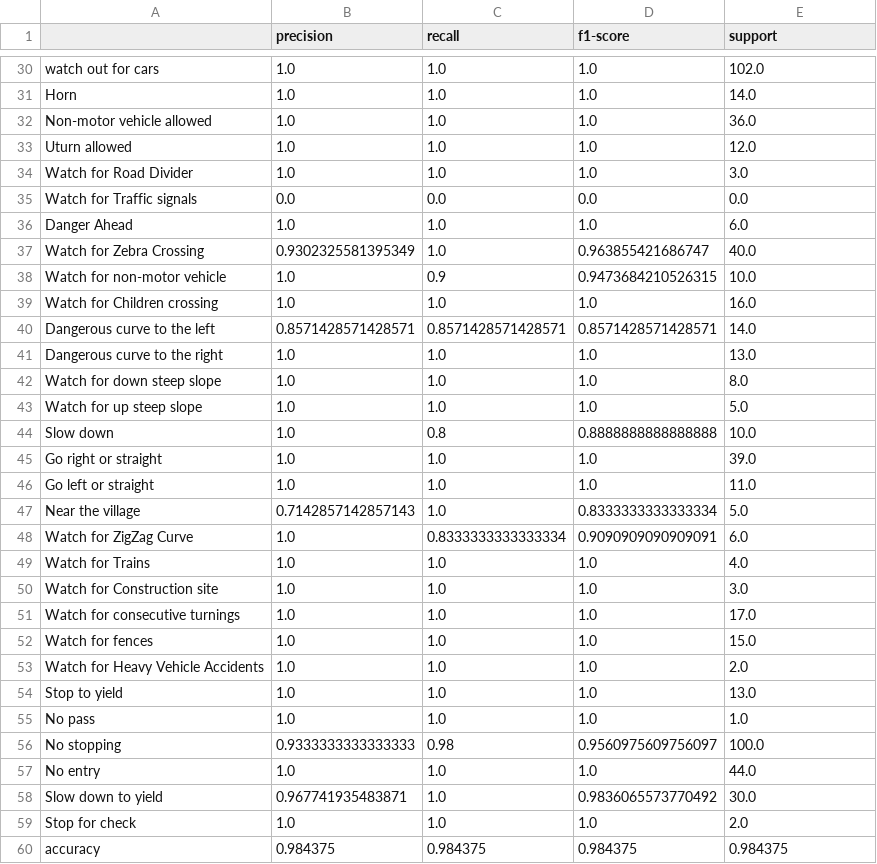
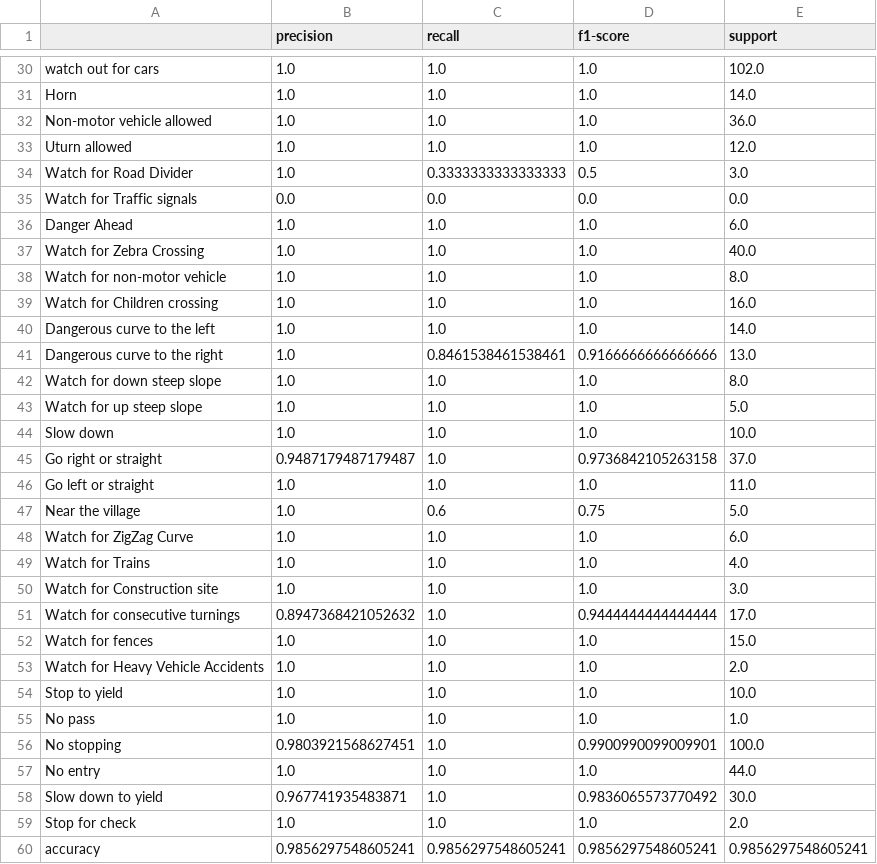
Before and after one commit to khoryz666/traffic-sign-recognition, a CSV file: results/svm_final_public_test_classification_report.csv, drawn as a sheet; only a part is shown, gaps mark what is left out; the diff covers the shown part only.

Commit message:
correct the dataset

```diff
--- a/results/svm_final_public_test_classification_report.csv
+++ b/results/svm_final_public_test_classification_report.csv
@@ -33,25 +33,25 @@ Non-motor vehicle allowed,1.0,1.0,1.0,36.0
 Uturn allowed,1.0,1.0,1.0,12.0
-Watch for Road Divider,1.0,1.0,1.0,3.0
+Watch for Road Divider,1.0,0.3333333333333333,0.5,3.0
 Watch for Traffic signals,0.0,0.0,0.0,0.0
 Danger Ahead,1.0,1.0,1.0,6.0
-Watch for Zebra Crossing,0.9302325581395349,1.0,0.963855421686747,40.0
-Watch for non-motor vehicle,1.0,0.9,0.9473684210526315,10.0
+Watch for Zebra Crossing,1.0,1.0,1.0,40.0
+Watch for non-motor vehicle,1.0,1.0,1.0,8.0
 Watch for Children crossing,1.0,1.0,1.0,16.0
-Dangerous curve to the left,0.8571428571428571,0.8571428571428571,0.8571428571428571,14.0
-Dangerous curve to the right,1.0,1.0,1.0,13.0
+Dangerous curve to the left,1.0,1.0,1.0,14.0
+Dangerous curve to the right,1.0,0.8461538461538461,0.9166666666666666,13.0
 Watch for down steep slope,1.0,1.0,1.0,8.0
 Watch for up steep slope,1.0,1.0,1.0,5.0
-Slow down,1.0,0.8,0.8888888888888888,10.0
-Go right or straight,1.0,1.0,1.0,39.0
+Slow down,1.0,1.0,1.0,10.0
+Go right or straight,0.9487179487179487,1.0,0.9736842105263158,37.0
 Go left or straight,1.0,1.0,1.0,11.0
-Near the village,0.7142857142857143,1.0,0.8333333333333334,5.0
-Watch for ZigZag Curve,1.0,0.8333333333333334,0.9090909090909091,6.0
+Near the village,1.0,0.6,0.75,5.0
+Watch for ZigZag Curve,1.0,1.0,1.0,6.0
 Watch for Trains,1.0,1.0,1.0,4.0
 Watch for Construction site,1.0,1.0,1.0,3.0
-Watch for consecutive turnings,1.0,1.0,1.0,17.0
+Watch for consecutive turnings,0.8947368421052632,1.0,0.9444444444444444,17.0
 Watch for fences,1.0,1.0,1.0,15.0
 Watch for Heavy Vehicle Accidents,1.0,1.0,1.0,2.0
-Stop to yield,1.0,1.0,1.0,13.0
+Stop to yield,1.0,1.0,1.0,10.0
 No pass,1.0,1.0,1.0,1.0
-No stopping,0.9333333333333333,0.98,0.9560975609756097,100.0
+No stopping,0.9803921568627451,1.0,0.9900990099009901,100.0
 No entry,1.0,1.0,1.0,44.0
@@ -59,2 +59,2 @@ Slow down to yield,0.967741935483871,1.0,0.9836065573770492,30.0
 Stop for check,1.0,1.0,1.0,2.0
-accuracy,0.984375,0.984375,0.984375,0.984375
+accuracy,0.9856297548605241,0.9856297548605241,0.9856297548605241,0.9856297548605241
```
Also changed, not shown: 33 edited cells elsewhere in this file, results/svm_final_84_image_results.csv, results/svm_parameter_validation_results.csv, 2 other files.
